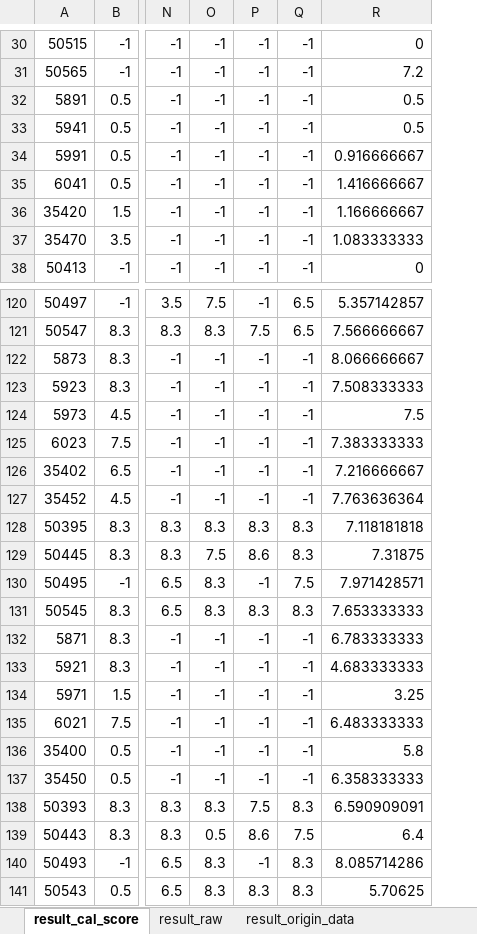
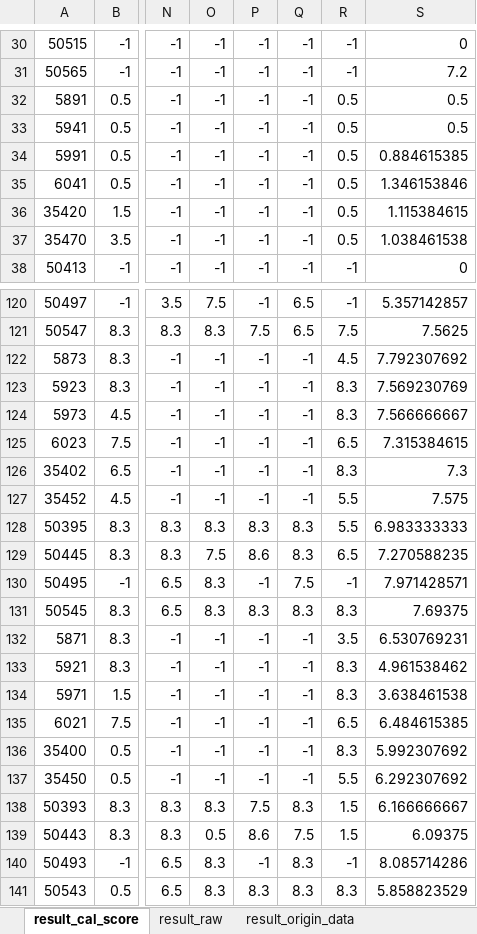
Before and after one commit to hikergoo/hikergoo.github.io, an Excel workbook: assets/data/result_DataAnalysis.xlsx, sheet result_cal_score, drawn as a sheet; only a part is shown, gaps mark what is left out; values as stored, in another font and other column widths than the file's, no borders; addresses are those after the commit; the diff covers the shown part only; the diff names each change by its address in the sheet, - before the commit and + after, or states it on an @@ line.

```diff
--- a/assets/data/result_DataAnalysis.xlsx (sheet result_cal_score)
+++ b/assets/data/result_DataAnalysis.xlsx (sheet result_cal_score)
+column R, rows 30-38: -1 | -1 | 0.5 | 0.5 | 0.5 | 0.5 | 0.5 | 0.5 | -1; rows 120-141: -1 | 7.5 | 4.5 | 8.3 | 8.3 | 6.5 | 8.3 | 5.5 | 5.5 | 6.5 | -1 | 8.3 | 3.5 | 8.3 | 8.3 | 6.5 | 8.3 | 5.5 | 1.5 | 1.5 | -1 | 8.3
-S34: 0.916666667
+S34: 0.884615385
-S35: 1.416666667
+S35: 1.346153846
-S36: 1.166666667
+S36: 1.115384615
-S37: 1.083333333
+S37: 1.038461538
-S121: 7.566666667
+S121: 7.5625
-S122: 8.066666667
+S122: 7.792307692
-S123: 7.508333333
+S123: 7.569230769
-S124: 7.5
+S124: 7.566666667
-S125: 7.383333333
+S125: 7.315384615
-S126: 7.216666667
+S126: 7.3
-S127: 7.763636364
+S127: 7.575
-S128: 7.118181818
+S128: 6.983333333
-S129: 7.31875
+S129: 7.270588235
-S131: 7.653333333
+S131: 7.69375
-S132: 6.783333333
+S132: 6.530769231
-S133: 4.683333333
+S133: 4.961538462
-S134: 3.25
+S134: 3.638461538
-S135: 6.483333333
+S135: 6.484615385
-S136: 5.8
+S136: 5.992307692
-S137: 6.358333333
+S137: 6.292307692
-S138: 6.590909091
+S138: 6.166666667
-S139: 6.4
+S139: 6.09375
-S141: 5.70625
+S141: 5.858823529
```
Also changed, not shown: 50 edited cells elsewhere in this sheet, sheet result_origin_data, sheet result_raw, 2 other files.
